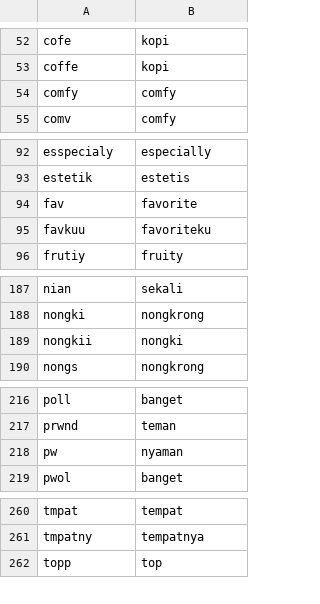
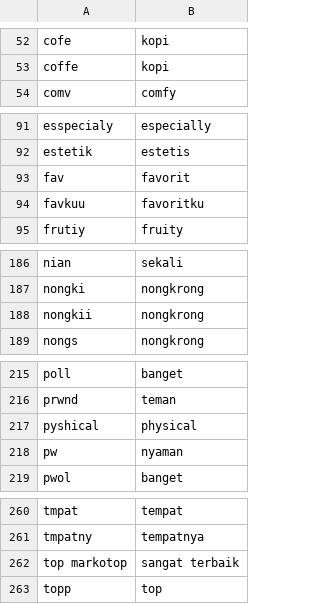
Before and after one commit to Fauzanmhr/skripsi, a CSV file: normal.csv, drawn as a sheet; only a part is shown, gaps mark what is left out; the diff covers the shown part only.

```diff
--- a/normal.csv
+++ b/normal.csv
@@ -53,3 +53,2 @@ cofe,kopi
 coffe,kopi
-comfy,comfy
 comv,comfy
@@ -93,4 +92,4 @@ esspecialy,especially
 estetik,estetis
-fav,favorite
-favkuu,favoriteku
+fav,favorit
+favkuu,favoritku
 frutiy,fruity
@@ -188,3 +187,3 @@ nian,sekali
 nongki,nongkrong
-nongkii,nongki
+nongkii,nongkrong
 nongs,nongkrong
@@ -217,2 +216,3 @@ poll,banget
 prwnd,teman
+pyshical,physical
 pw,nyaman
@@ -261,2 +261,3 @@ tmpat,tempat
 tmpatny,tempatnya
+top markotop,sangat terbaik
 topp,top
```
Also changed, not shown: 3 edited cells elsewhere in this file.
